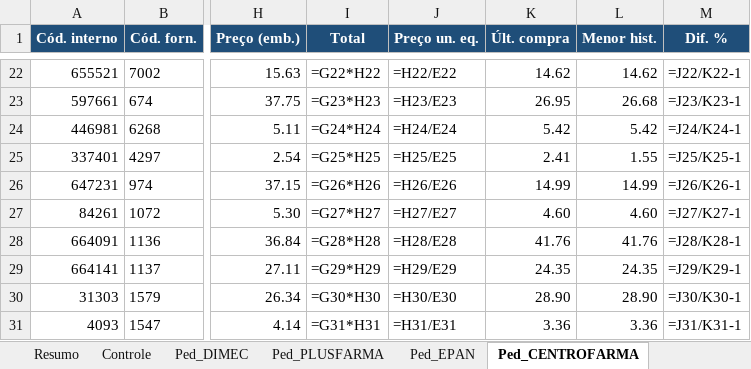
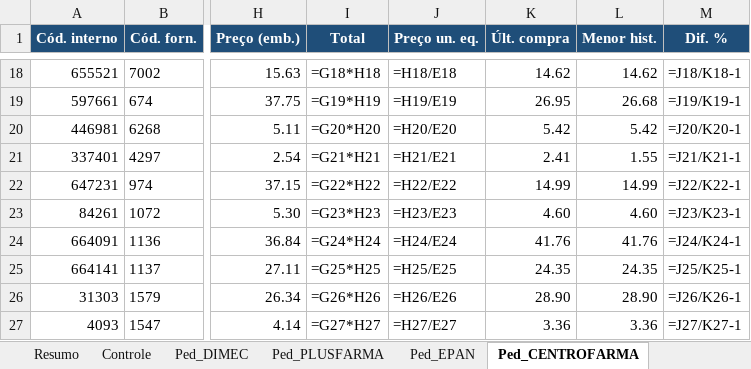
Before and after one commit to arthurrocha2025/farmarocha, an Excel workbook: cotacoes/2026-09-08/COTACAO_PARCIAL_08-09-2026.xlsx, sheet Ped_CENTROFARMA, drawn as a sheet; only a part is shown, gaps mark what is left out; values as stored, in another font and other column widths than the file's, no borders; formulas without a stored value are shown as written; addresses are those after the commit; the diff covers the shown part only; the diff names each change by its address in the sheet, - before the commit and + after, or states it on an @@ line.

```diff
--- a/cotacoes/2026-09-08/COTACAO_PARCIAL_08-09-2026.xlsx (sheet Ped_CENTROFARMA)
+++ b/cotacoes/2026-09-08/COTACAO_PARCIAL_08-09-2026.xlsx (sheet Ped_CENTROFARMA)
-I18 (Total): =G22*H22
+I18 (Total): =G18*H18
-J18 (Preço un. eq.): =H22/E22
+J18 (Preço un. eq.): =H18/E18
-M18 (Dif. %): =J22/K22-1
+M18 (Dif. %): =J18/K18-1
-I19 (Total): =G23*H23
+I19 (Total): =G19*H19
-J19 (Preço un. eq.): =H23/E23
+J19 (Preço un. eq.): =H19/E19
-M19 (Dif. %): =J23/K23-1
+M19 (Dif. %): =J19/K19-1
-I20 (Total): =G24*H24
+I20 (Total): =G20*H20
-J20 (Preço un. eq.): =H24/E24
+J20 (Preço un. eq.): =H20/E20
-M20 (Dif. %): =J24/K24-1
+M20 (Dif. %): =J20/K20-1
-I21 (Total): =G25*H25
+I21 (Total): =G21*H21
-J21 (Preço un. eq.): =H25/E25
+J21 (Preço un. eq.): =H21/E21
-M21 (Dif. %): =J25/K25-1
+M21 (Dif. %): =J21/K21-1
-I22 (Total): =G26*H26
+I22 (Total): =G22*H22
-J22 (Preço un. eq.): =H26/E26
+J22 (Preço un. eq.): =H22/E22
-M22 (Dif. %): =J26/K26-1
+M22 (Dif. %): =J22/K22-1
-I23 (Total): =G27*H27
+I23 (Total): =G23*H23
-J23 (Preço un. eq.): =H27/E27
+J23 (Preço un. eq.): =H23/E23
-M23 (Dif. %): =J27/K27-1
+M23 (Dif. %): =J23/K23-1
-I24 (Total): =G28*H28
+I24 (Total): =G24*H24
-J24 (Preço un. eq.): =H28/E28
+J24 (Preço un. eq.): =H24/E24
-M24 (Dif. %): =J28/K28-1
+M24 (Dif. %): =J24/K24-1
-I25 (Total): =G29*H29
+I25 (Total): =G25*H25
-J25 (Preço un. eq.): =H29/E29
+J25 (Preço un. eq.): =H25/E25
-M25 (Dif. %): =J29/K29-1
+M25 (Dif. %): =J25/K25-1
-I26 (Total): =G30*H30
+I26 (Total): =G26*H26
-J26 (Preço un. eq.): =H30/E30
+J26 (Preço un. eq.): =H26/E26
-M26 (Dif. %): =J30/K30-1
+M26 (Dif. %): =J26/K26-1
-I27 (Total): =G31*H31
+I27 (Total): =G27*H27
-J27 (Preço un. eq.): =H31/E31
+J27 (Preço un. eq.): =H27/E27
-M27 (Dif. %): =J31/K31-1
+M27 (Dif. %): =J27/K27-1
```
Also changed, not shown: 15 removed rows and 325 edited cells elsewhere in this sheet, sheet Controle, sheet Ped_DIMEC, sheet Ped_EPAN, sheet Ped_TAPAJOS, sheet Ped_PLUSFARMA, sheet Resumo, other sheet tabs, 1 other file.
